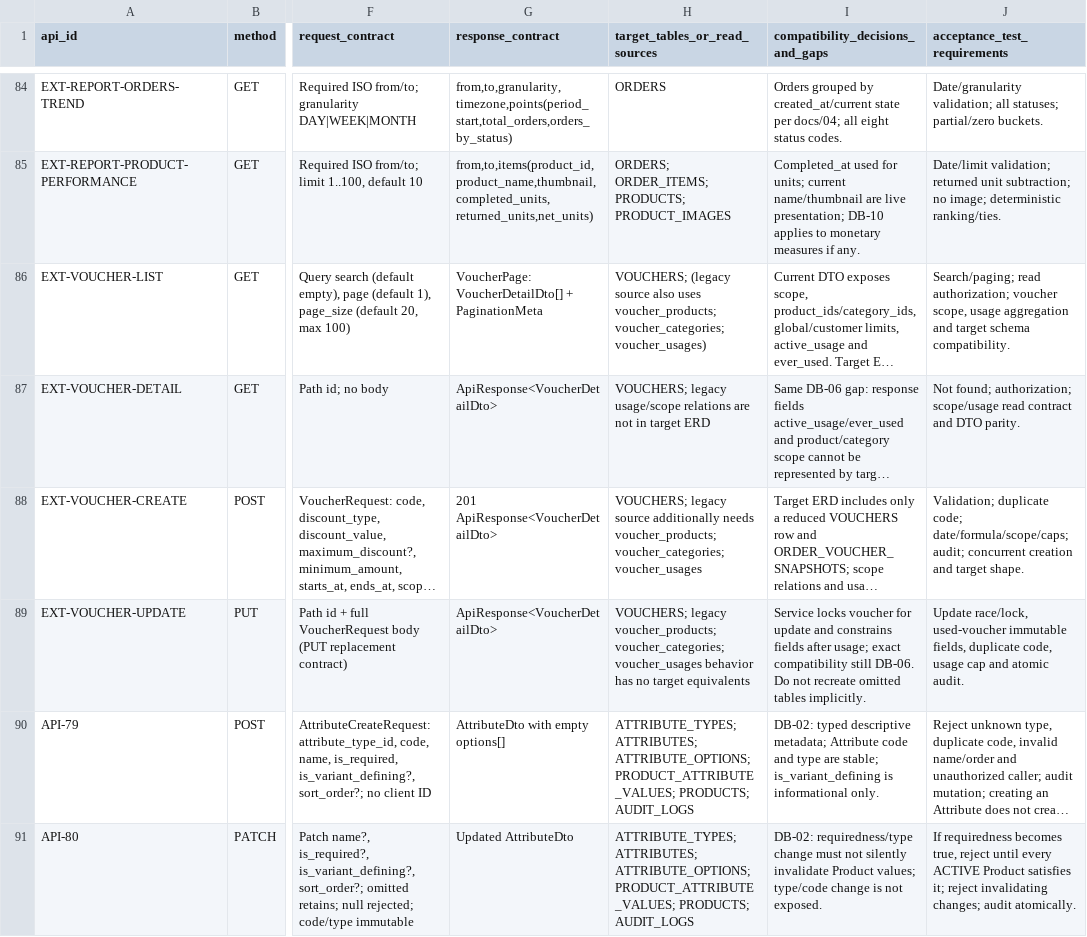
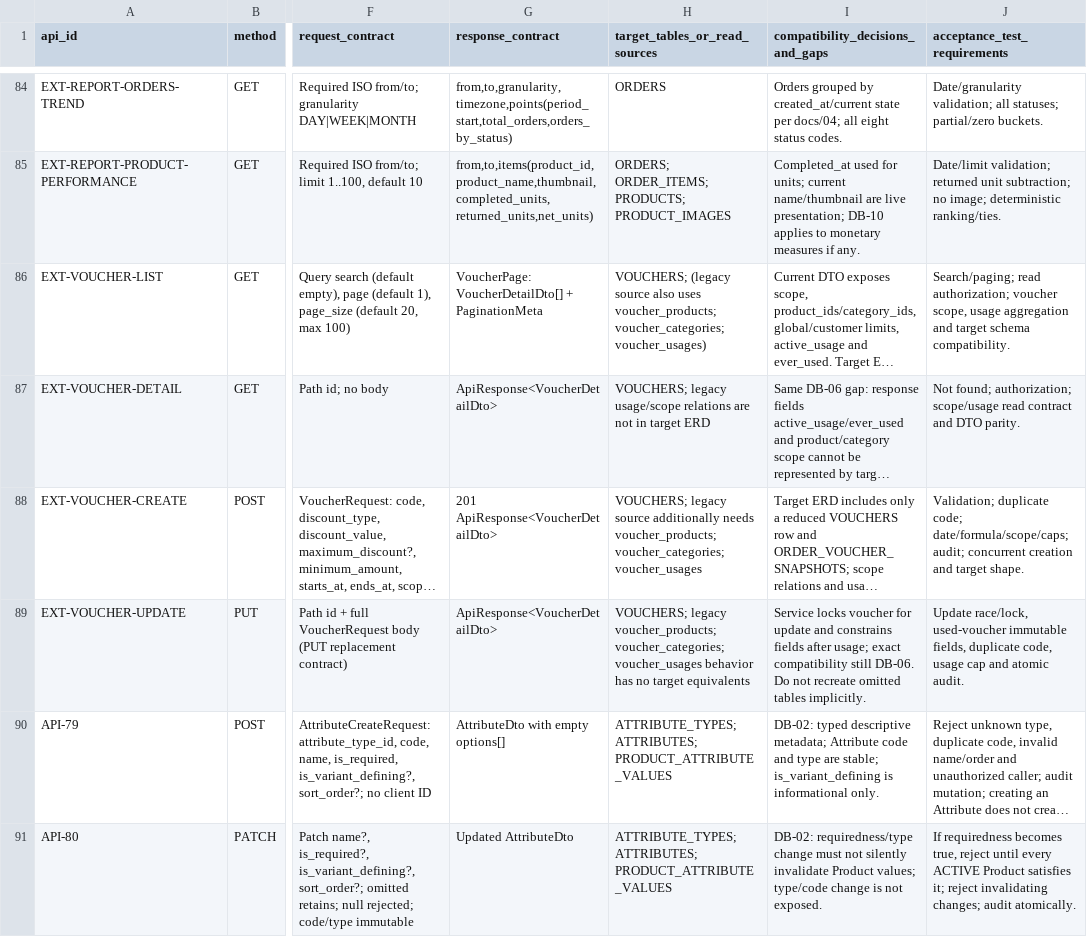
Before and after one commit to quangson2809/FIDO, a CSV file: docs/refactor-v2/p1/P1-api-contract-mapping.csv, drawn as a sheet; only a part is shown, gaps mark what is left out; long unchanged cells end in …; the diff covers the shown part only; the diff names each change by its address in the sheet, - before the commit and + after, or states it on an @@ line.

Commit message:
docs(p1.3): minimize CSV contract diff noise

```diff
--- a/docs/refactor-v2/p1/P1-api-contract-mapping.csv
+++ b/docs/refactor-v2/p1/P1-api-contract-mapping.csv
-H90:H91 (target_tables_or_read_sources): ATTRIBUTE_TYPES; ATTRIBUTES; ATTRIBUTE_OPTIONS; PRODUCT_ATTRIBUTE_VALUES; PRODUCTS; AUDIT_LOGS
+H90:H91 (target_tables_or_read_sources): ATTRIBUTE_TYPES; ATTRIBUTES; PRODUCT_ATTRIBUTE_VALUES
```
Also changed, not shown: 3 edited cells elsewhere in this file, docs/refactor-v2/p1/P1-data-dictionary.csv.
